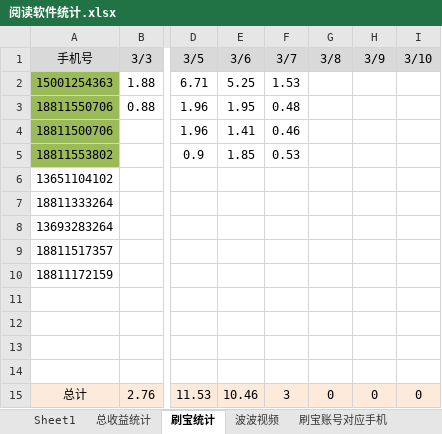
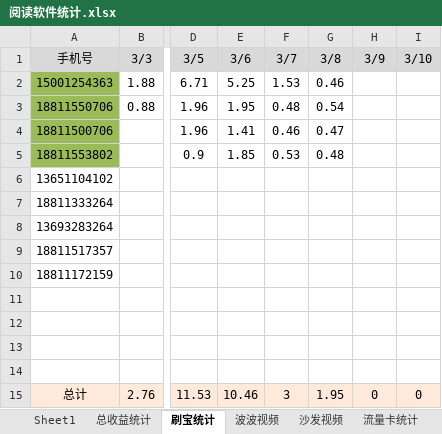
Before and after one commit to FlyingTakeCopter/auto_read, an Excel workbook: 阅读软件统计.xlsx, sheet 刷宝统计, drawn as a sheet; only a part is shown, gaps mark what is left out; values as stored, in another font and other column widths than the file's, no borders; the diff names each change by its address in the sheet, - before the commit and + after, or states it on an @@ line.

```diff
--- a/阅读软件统计.xlsx (sheet 刷宝统计)
+++ b/阅读软件统计.xlsx (sheet 刷宝统计)
-sheet tab: 刷宝账号对应手机
+sheet tab: 沙发视频
-G2 (3/8): (empty)
+G2 (3/8): 0.46
-G3 (3/8): (empty)
+G3 (3/8): 0.54
-G4 (3/8): (empty)
+G4 (3/8): 0.47
-G5 (3/8): (empty)
+G5 (3/8): 0.48
-G15 (3/8): 0
+G15 (3/8): 1.95
```
Also changed, not shown: sheet 沙发视频, sheet 总收益统计, sheet 波波视频, formulas that keep their value, 1 other file.
